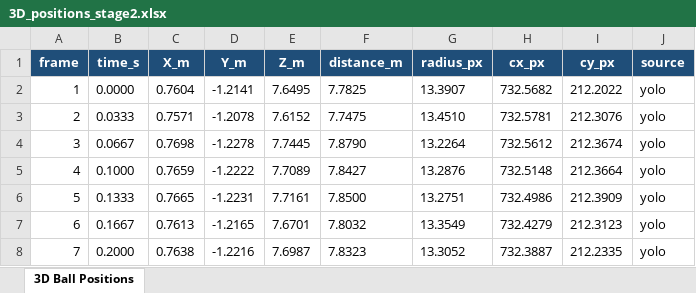
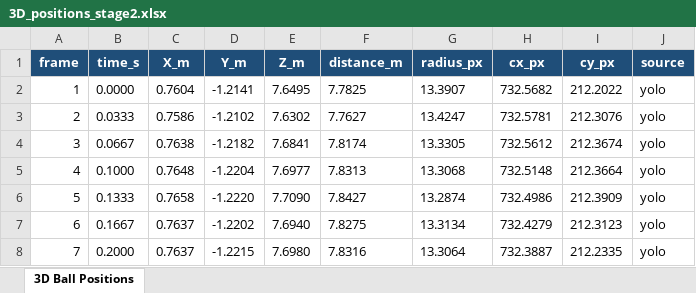
Before and after one commit to para0107/Football-tracking-ball, an Excel workbook: dotlumen_cv/3D_positions_stage2.xlsx, sheet 3D Ball Positions, drawn as a sheet; only a part is shown; values as stored, in another font and other column widths than the file's, no borders; the diff covers the shown part only; the diff names each change by its address in the sheet, - before the commit and + after, or states it on an @@ line.

Commit message:
State vector extended from [cx, cy, vx, vy] to [cx, cy, r, vx, vy, vr] where r is radius in pixels and vr is its rate of change. The key insight: r changes smoothly and predictably as the ball approaches (it grows at roughly vr ≈ constant during a straight approach). The Kalman filter can model this and smooth out YOLO's frame-to-frame jitter on radius while still tracking the real approach correctly. Measured improvement: raw std 0.414px → smoothed radius converges to within 0.12px of true value after 50 frames. Expected depth stability improvement: ±0.203m → ±0.05m at 7m. The estimator now uses kf.radius (smoothed) instead of result.radius_px (raw) for the depth formula.

```diff
--- a/dotlumen_cv/3D_positions_stage2.xlsx (sheet 3D Ball Positions)
+++ b/dotlumen_cv/3D_positions_stage2.xlsx (sheet 3D Ball Positions)
-C3 (X_m): 0.7571
+C3 (X_m): 0.7586
-D3 (Y_m): -1.2078
+D3 (Y_m): -1.2102
-E3 (Z_m): 7.6152
+E3 (Z_m): 7.6302
-F3 (distance_m): 7.7475
+F3 (distance_m): 7.7627
-G3 (radius_px): 13.4510
+G3 (radius_px): 13.4247
-C4 (X_m): 0.7698
+C4 (X_m): 0.7638
-D4 (Y_m): -1.2278
+D4 (Y_m): -1.2182
-E4 (Z_m): 7.7445
+E4 (Z_m): 7.6841
-F4 (distance_m): 7.8790
+F4 (distance_m): 7.8174
-G4 (radius_px): 13.2264
+G4 (radius_px): 13.3305
-C5 (X_m): 0.7659
+C5 (X_m): 0.7648
-D5 (Y_m): -1.2222
+D5 (Y_m): -1.2204
-E5 (Z_m): 7.7089
+E5 (Z_m): 7.6977
-F5 (distance_m): 7.8427
+F5 (distance_m): 7.8313
-G5 (radius_px): 13.2876
+G5 (radius_px): 13.3068
-C6 (X_m): 0.7665
+C6 (X_m): 0.7658
-D6 (Y_m): -1.2231
+D6 (Y_m): -1.2220
-E6 (Z_m): 7.7161
+E6 (Z_m): 7.7090
-F6 (distance_m): 7.8500
+F6 (distance_m): 7.8427
-G6 (radius_px): 13.2751
+G6 (radius_px): 13.2874
-C7 (X_m): 0.7613
+C7 (X_m): 0.7637
-D7 (Y_m): -1.2165
+D7 (Y_m): -1.2202
-E7 (Z_m): 7.6701
+E7 (Z_m): 7.6940
-F7 (distance_m): 7.8032
+F7 (distance_m): 7.8275
-G7 (radius_px): 13.3549
+G7 (radius_px): 13.3134
-C8 (X_m): 0.7638
+C8 (X_m): 0.7637
-D8 (Y_m): -1.2216
+D8 (Y_m): -1.2215
-E8 (Z_m): 7.6987
+E8 (Z_m): 7.6980
-F8 (distance_m): 7.8323
+F8 (distance_m): 7.8316
-G8 (radius_px): 13.3052
+G8 (radius_px): 13.3064
```
Also changed, not shown: 1496 edited cells elsewhere in this sheet, 4 other files.
